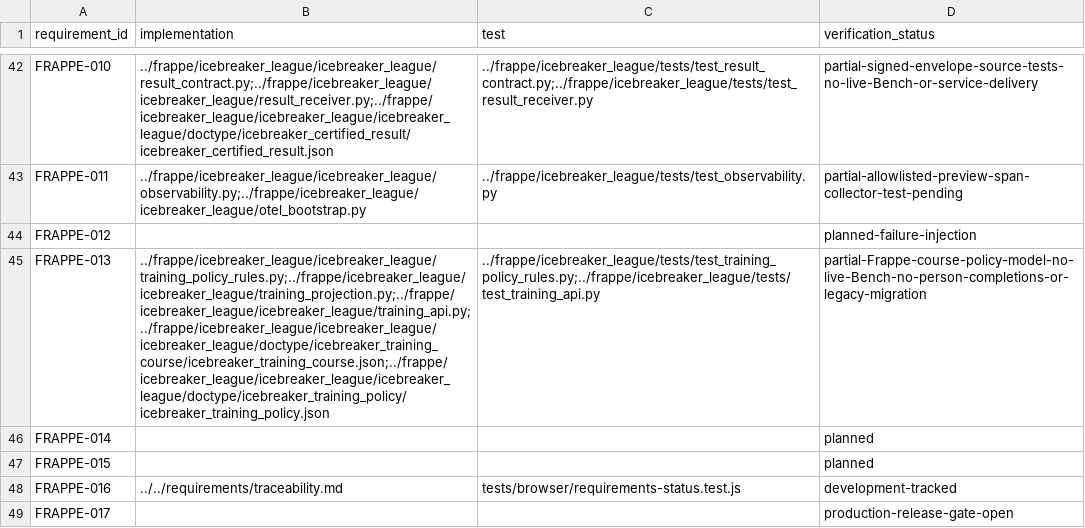
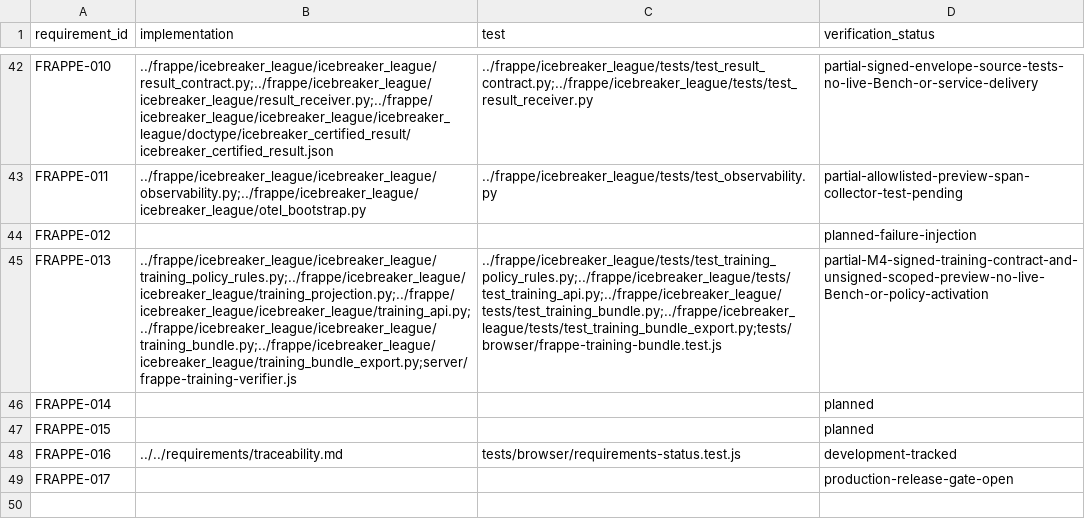
Before and after one commit to jeffadickson/IceBreaker, a CSV file: apps/rink-local/requirements/traceability.csv, drawn as a sheet; only a part is shown, gaps mark what is left out; the diff names each change by its address in the sheet, - before the commit and + after, or states it on an @@ line.

Commit message:
traceability: map Frappe M4 signed training bundle to code and tests without closing release gate

```diff
--- a/apps/rink-local/requirements/traceability.csv
+++ b/apps/rink-local/requirements/traceability.csv
-B45 (implementation): ../frappe/icebreaker_league/icebreaker_league/training_policy_rules.py;../frappe/icebreaker_league/icebreaker_league/training_projection.py;../frappe/icebreaker_league/icebreaker_league/training_api.py;../frappe/icebreaker_league/icebreaker_league/icebreaker_league/doctype/icebreaker_training_course/icebreaker_training_course.json;../frappe/icebreaker_league/icebreaker_league/icebreaker_league/doctype/icebreaker_training_policy/icebreaker_training_policy.json
+B45 (implementation): ../frappe/icebreaker_league/icebreaker_league/training_policy_rules.py;../frappe/icebreaker_league/icebreaker_league/training_projection.py;../frappe/icebreaker_league/icebreaker_league/training_api.py;../frappe/icebreaker_league/icebreaker_league/training_bundle.py;../frappe/icebreaker_league/icebreaker_league/training_bundle_export.py;server/frappe-training-verifier.js
-C45 (test): ../frappe/icebreaker_league/tests/test_training_policy_rules.py;../frappe/icebreaker_league/tests/test_training_api.py
+C45 (test): ../frappe/icebreaker_league/tests/test_training_policy_rules.py;../frappe/icebreaker_league/tests/test_training_api.py;../frappe/icebreaker_league/tests/test_training_bundle.py;../frappe/icebreaker_league/tests/test_training_bundle_export.py;tests/browser/frappe-training-bundle.test.js
-D45 (verification_status): partial-Frappe-course-policy-model-no-live-Bench-no-person-completions-or-legacy-migration
+D45 (verification_status): partial-M4-signed-training-contract-and-unsigned-scoped-preview-no-live-Bench-or-policy-activation
```
